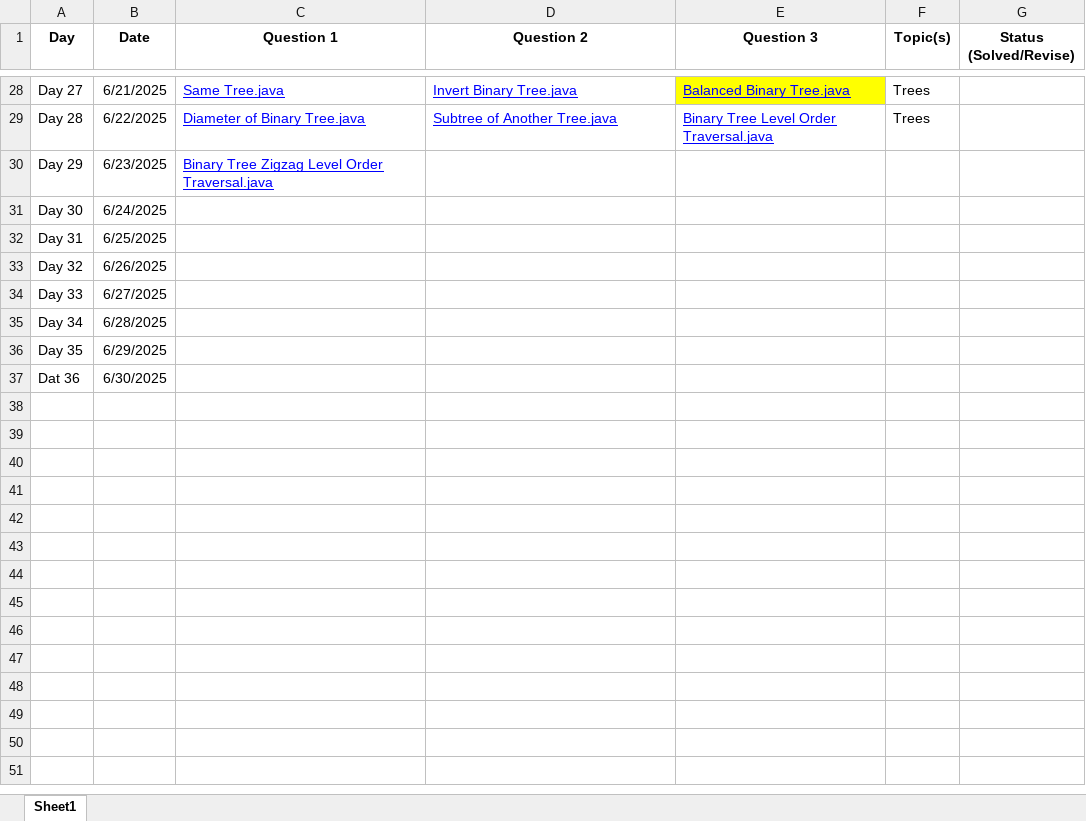
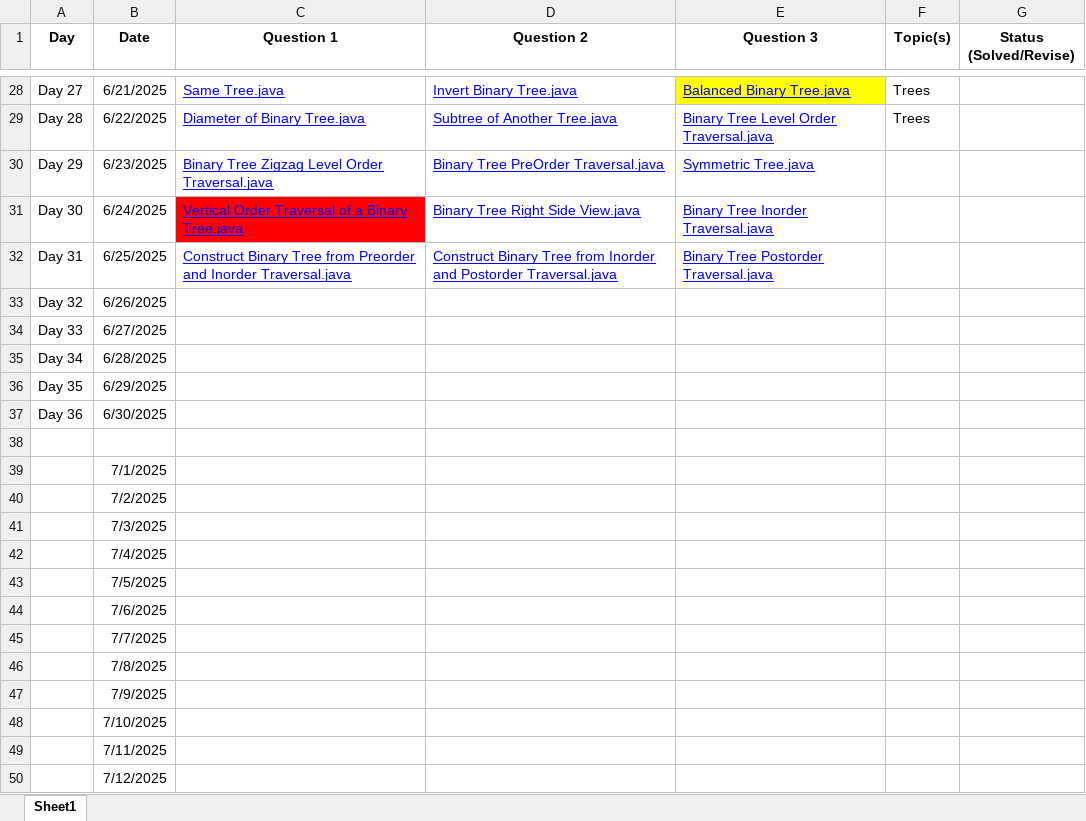
Before and after one commit to rhythmtaneja/90Day-LeetCode-Challenge, an Excel workbook: Progress_Tracker.xlsx, sheet Sheet1, drawn as a sheet; only a part is shown, gaps mark what is left out; values as stored, in another font and other column widths than the file's, no borders; the diff names each change by its address in the sheet, - before the commit and + after, or states it on an @@ line.

Commit message:
Add files via upload

```diff
--- a/Progress_Tracker.xlsx (sheet Sheet1)
+++ b/Progress_Tracker.xlsx (sheet Sheet1)
-D30 (Question 2): (empty)
+D30 (Question 2): Binary Tree PreOrder Traversal.java
-E30 (Question 3): (empty)
+E30 (Question 3): Symmetric Tree.java
-C31 (Question 1): (empty)
+C31 (Question 1): Vertical Order Traversal of a Binary Tree.java
-C31 fill: none
+C31 fill: #FF0000
-D31 (Question 2): (empty)
+D31 (Question 2): Binary Tree Right Side View.java
-E31 (Question 3): (empty)
+E31 (Question 3): Binary Tree Inorder Traversal.java
-C32 (Question 1): (empty)
+C32 (Question 1): Construct Binary Tree from Preorder and Inorder Traversal.java
-D32 (Question 2): (empty)
+D32 (Question 2): Construct Binary Tree from Inorder and Postorder Traversal.java
-E32 (Question 3): (empty)
+E32 (Question 3): Binary Tree Postorder Traversal.java
-A37 (Day): Dat 36
+A37 (Day): Day 36
+row 38: (empty)
+row 39:  | 7/1/2025
+row 40:  | 7/2/2025
+row 41:  | 7/3/2025
+row 42:  | 7/4/2025
+row 43:  | 7/5/2025
+row 44:  | 7/6/2025
+row 45:  | 7/7/2025
+row 46:  | 7/8/2025
+row 47:  | 7/9/2025
+row 48:  | 7/10/2025
+row 49:  | 7/11/2025
+row 50:  | 7/12/2025
```
